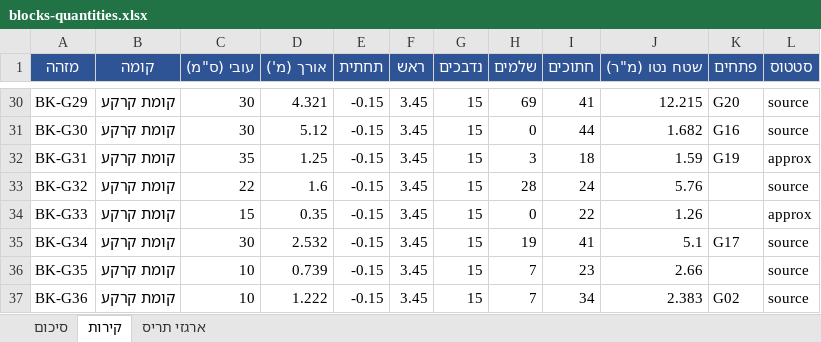
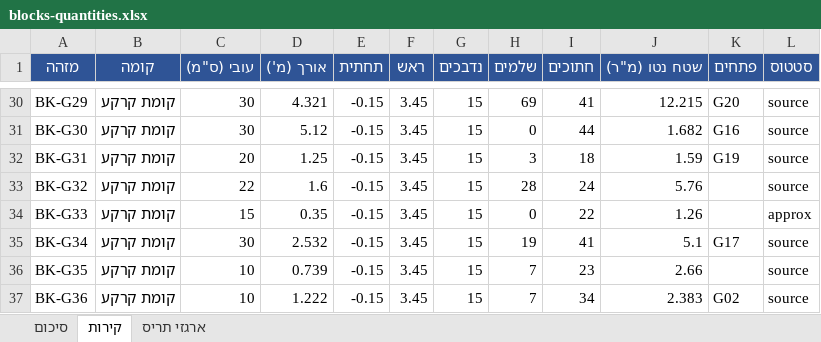
Before and after one commit to 123avihai-collab/House-3d, an Excel workbook: docs/quantities/blocks-quantities.xlsx, sheet קירות, drawn as a sheet; only a part is shown, gaps mark what is left out; values as stored, in another font and other column widths than the file's, no borders; the diff names each change by its address in the sheet, - before the commit and + after, or states it on an @@ line.

```diff
--- a/docs/quantities/blocks-quantities.xlsx (sheet קירות)
+++ b/docs/quantities/blocks-quantities.xlsx (sheet קירות)
-C32 (עובי (ס"מ)): 35
+C32 (עובי (ס"מ)): 20
-L32 (סטטוס): approx
+L32 (סטטוס): source
```
Also changed, not shown: sheet סיכום, sheet ארגזי תריס, 6 other files.
